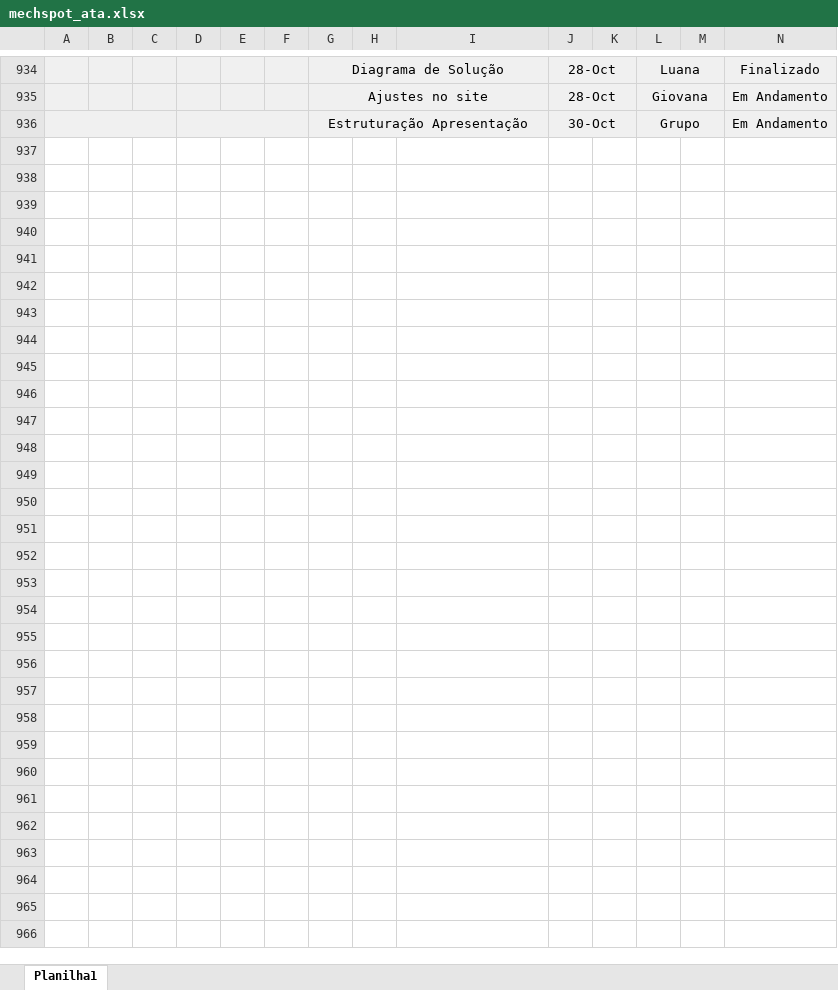
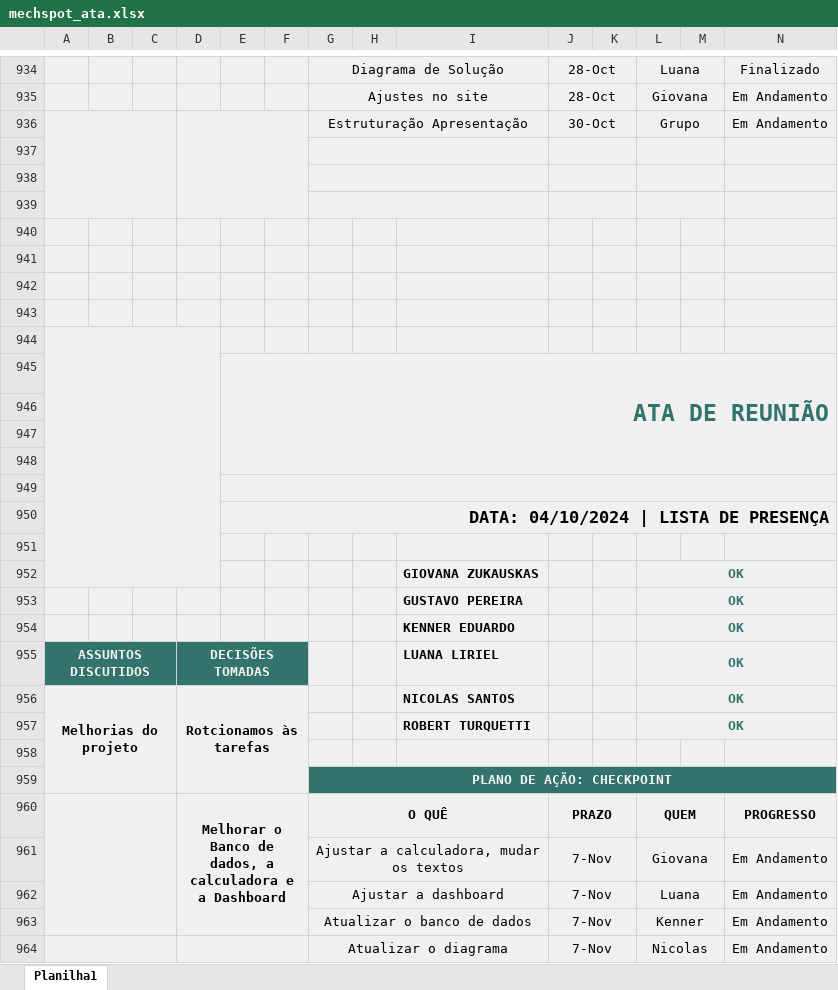
Before and after one commit to MechSpot/projeto-pi-sprint-2, an Excel workbook: documentacao/excel/mechspot_ata.xlsx, sheet Planilha1, drawn as a sheet; only a part is shown, gaps mark what is left out; values as stored, in another font and other column widths than the file's, no borders; charts and pictures not drawn; rows hold the shown columns only; the diff names each change by its address in the sheet, - before the commit and + after, or states it on an @@ line.

Commit message:
Subindo ATA dia 04/11

```diff
--- a/documentacao/excel/mechspot_ata.xlsx (sheet Planilha1)
+++ b/documentacao/excel/mechspot_ata.xlsx (sheet Planilha1)
+row 937: (empty)
+row 938: (empty)
+row 939: (empty)
+row 940: (empty)
+row 941: (empty)
+row 942: (empty)
+row 943: (empty)
+row 944: (empty)
+row 945:  |  |  |  | ATA DE REUNIÃO
+row 946: (empty)
+row 947: (empty)
+row 948: (empty)
+row 949: (empty)
+row 950:  |  |  |  | DATA: 04/10/2024 | LISTA DE PRESENÇA
+row 951: (empty)
+row 952:  |  |  |  |  |  |  |  | GIOVANA ZUKAUSKAS |  |  | OK
+row 953:  |  |  |  |  |  |  |  | GUSTAVO PEREIRA |  |  | OK
+row 954:  |  |  |  |  |  |  |  | KENNER EDUARDO |  |  | OK
+row 955: ASSUNTOS DISCUTIDOS |  |  | DECISÕES TOMADAS |  |  |  |  | LUANA LIRIEL |  |  | OK
+row 956: Melhorias do projeto |  |  | Rotcionamos às tarefas |  |  |  |  | NICOLAS SANTOS |  |  | OK
+row 957:  |  |  |  |  |  |  |  | ROBERT TURQUETTI |  |  | OK
+row 958: (empty)
+row 959:  |  |  |  |  |  | PLANO DE AÇÃO: CHECKPOINT
+row 960:  |  |  | Melhorar o Banco de dados, a calculadora e a Dashboard |  |  | O QUÊ |  |  | PRAZO |  | QUEM |  | PROGRESSO
+row 961:  |  |  |  |  |  | Ajustar a calculadora, mudar os textos |  |  | 7-Nov |  | Giovana |  | Em Andamento
+row 962:  |  |  |  |  |  | Ajustar a dashboard |  |  | 7-Nov |  | Luana |  | Em Andamento
+row 963:  |  |  |  |  |  | Atualizar o banco de dados |  |  | 7-Nov |  | Kenner |  | Em Andamento
+row 964:  |  |  |  |  |  | Atualizar o diagrama |  |  | 7-Nov |  | Nicolas |  | Em Andamento
```
Also changed, not shown: charts or pictures.
